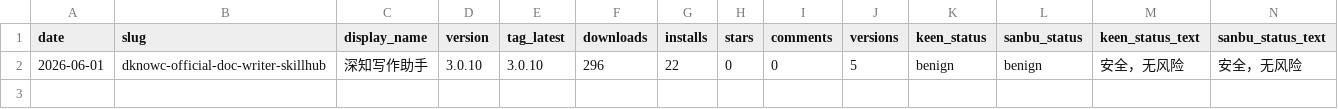
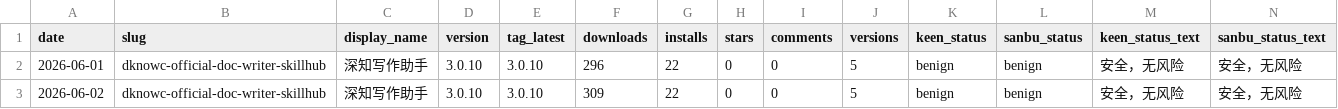
Before and after one commit to dylanzhangzx/dknowc-official-doc-writer-data-ops, a CSV file: data/skillhub_metrics.csv, drawn as a sheet; only a part is shown; rows hold the shown columns only; the diff names each change by its address in the sheet, - before the commit and + after, or states it on an @@ line.

```diff
--- a/data/skillhub_metrics.csv
+++ b/data/skillhub_metrics.csv
+row 3: 2026-06-02 | dknowc-official-doc-writer-skillhub | 深知写作助手 | 3.0.10 | 3.0.10 | 309 | 22 | 0 | 0 | 5 | benign | benign | 安全，无风险 | 安全，无风险
```
Also changed, not shown: data/clawhub_skill_metrics.csv, data/github_metrics.csv.
